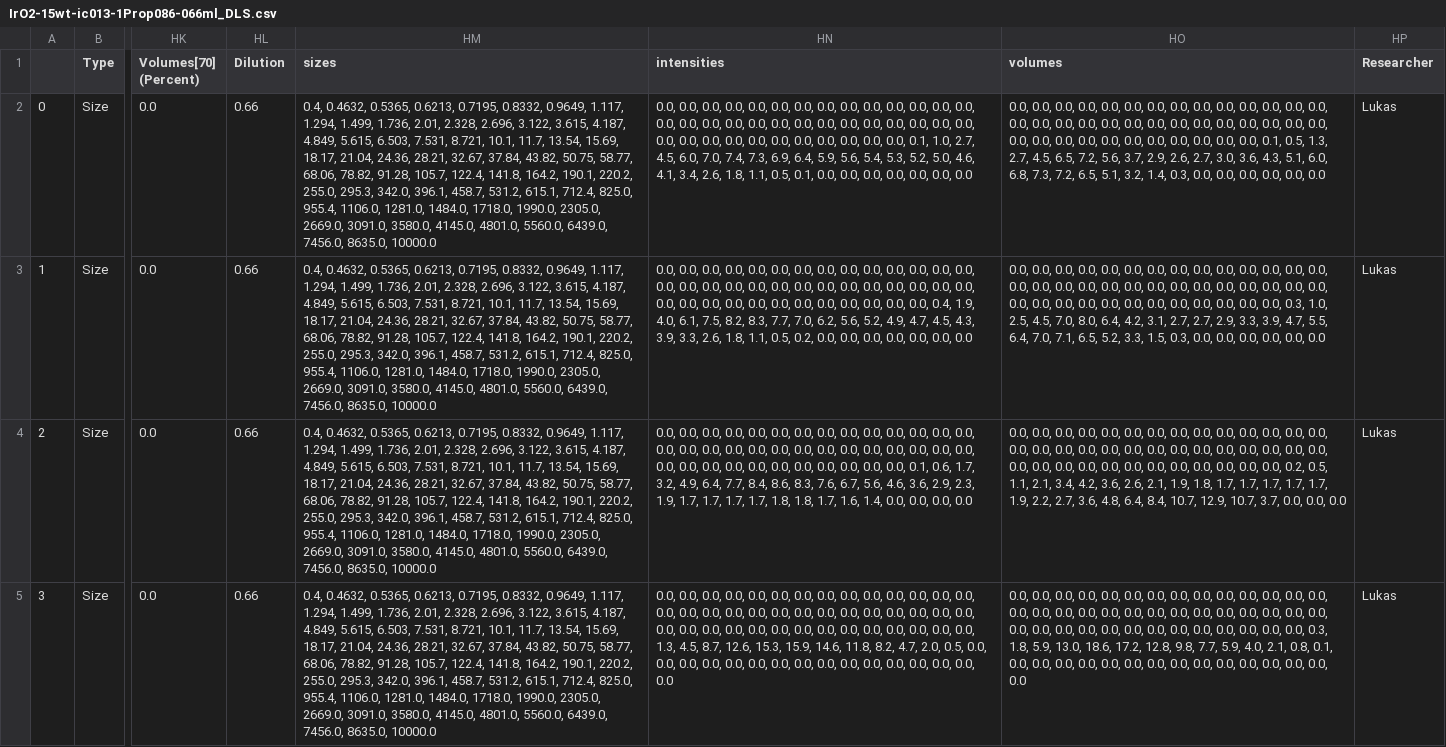
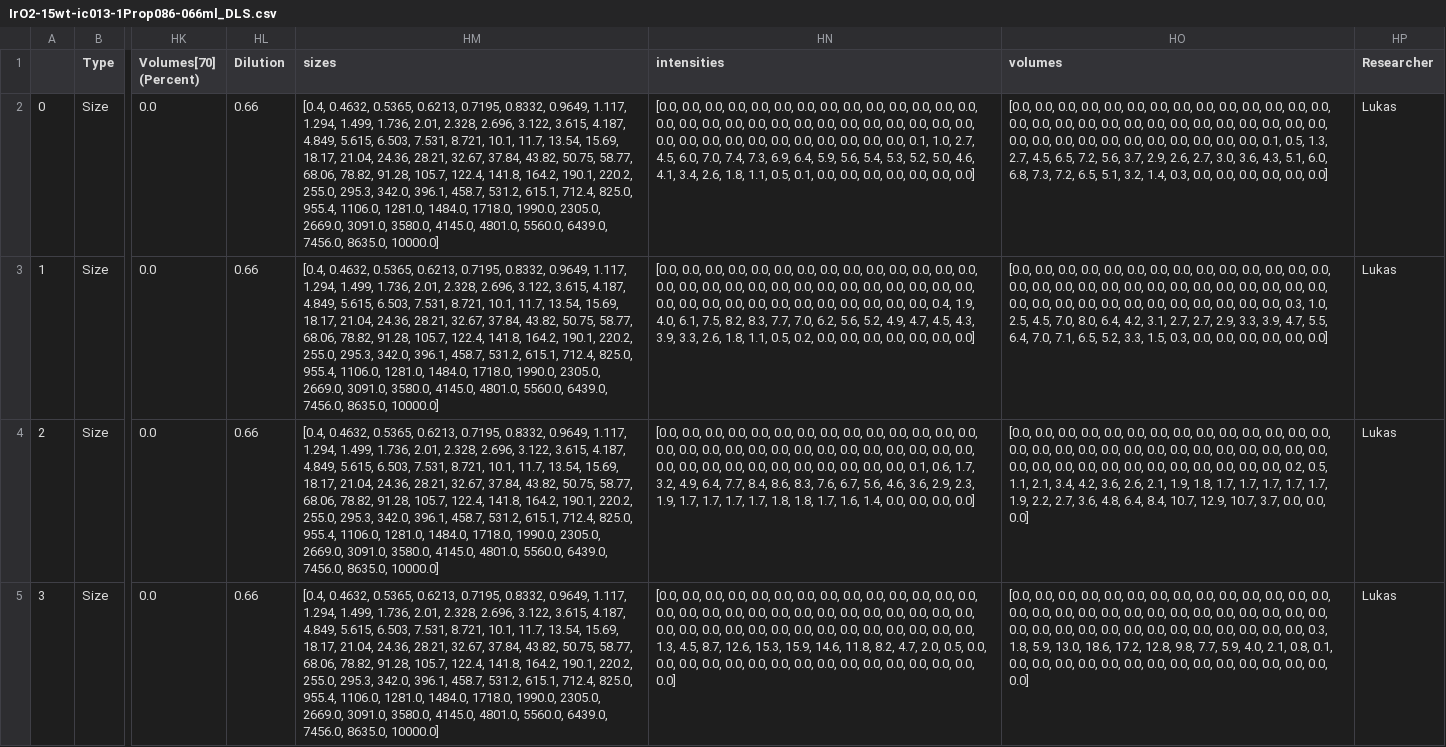
Before and after one commit to IEK-13/MatGraphAI, a CSV file: Mat2DevPlatform/Mat2DevAPI/data/lukas/DLS/IrO2-15wt-ic013-1Prop086-066ml_DLS.csv, drawn as a sheet; only a part is shown, gaps mark what is left out; the diff covers the shown part only; the diff names each change by its address in the sheet, - before the commit and + after, or states it on an @@ line.

Commit message:
OntologiesAdded

```diff
--- a/Mat2DevPlatform/Mat2DevAPI/data/lukas/DLS/IrO2-15wt-ic013-1Prop086-066ml_DLS.csv
+++ b/Mat2DevPlatform/Mat2DevAPI/data/lukas/DLS/IrO2-15wt-ic013-1Prop086-066ml_DLS.csv
-HM2:HM5 (sizes): 0.4, 0.4632, 0.5365, 0.6213, 0.7195, 0.8332, 0.9649, 1.117, 1.294, 1.499, 1.736, 2.01, 2.328, 2.696, 3.122, 3.615, 4.187, 4.849, 5.615, 6.503, 7.531, 8.721, 10.1, 11.7, 13.54, 15.69, 18.17, 21.04, 24.36, 28.21, 32.67, 37.84, 43.82, 50.75, 58.77, 68.06, 78.82, 91.28, 105.7, 122.4, 141.8, 164.2, 190.1, 220.2, 255.0, 295.3, 342.0, 396.1, 458.7, 531.2, 615.1, 712.4, 825.0, 955.4, 1106.0, 1281.0, 1484.0, 1718.0, 1990.0, 2305.0, 2669.0, 3091.0, 3580.0, 4145.0, 4801.0, 5560.0, 6439.0, 7456.0, 8635.0, 10000.0
+HM2:HM5 (sizes): [0.4, 0.4632, 0.5365, 0.6213, 0.7195, 0.8332, 0.9649, 1.117, 1.294, 1.499, 1.736, 2.01, 2.328, 2.696, 3.122, 3.615, 4.187, 4.849, 5.615, 6.503, 7.531, 8.721, 10.1, 11.7, 13.54, 15.69, 18.17, 21.04, 24.36, 28.21, 32.67, 37.84, 43.82, 50.75, 58.77, 68.06, 78.82, 91.28, 105.7, 122.4, 141.8, 164.2, 190.1, 220.2, 255.0, 295.3, 342.0, 396.1, 458.7, 531.2, 615.1, 712.4, 825.0, 955.4, 1106.0, 1281.0, 1484.0, 1718.0, 1990.0, 2305.0, 2669.0, 3091.0, 3580.0, 4145.0, 4801.0, 5560.0, 6439.0, 7456.0, 8635.0, 10000.0]
-HN2 (intensities): 0.0, 0.0, 0.0, 0.0, 0.0, 0.0, 0.0, 0.0, 0.0, 0.0, 0.0, 0.0, 0.0, 0.0, 0.0, 0.0, 0.0, 0.0, 0.0, 0.0, 0.0, 0.0, 0.0, 0.0, 0.0, 0.0, 0.0, 0.0, 0.0, 0.0, 0.0, 0.0, 0.0, 0.0, 0.0, 0.0, 0.0, 0.0, 0.0, 0.1, 1.0, 2.7, 4.5, 6.0, 7.0, 7.4, 7.3, 6.9, 6.4, 5.9, 5.6, 5.4, 5.3, 5.2, 5.0, 4.6, 4.1, 3.4, 2.6, 1.8, 1.1, 0.5, 0.1, 0.0, 0.0, 0.0, 0.0, 0.0, 0.0, 0.0
+HN2 (intensities): [0.0, 0.0, 0.0, 0.0, 0.0, 0.0, 0.0, 0.0, 0.0, 0.0, 0.0, 0.0, 0.0, 0.0, 0.0, 0.0, 0.0, 0.0, 0.0, 0.0, 0.0, 0.0, 0.0, 0.0, 0.0, 0.0, 0.0, 0.0, 0.0, 0.0, 0.0, 0.0, 0.0, 0.0, 0.0, 0.0, 0.0, 0.0, 0.0, 0.1, 1.0, 2.7, 4.5, 6.0, 7.0, 7.4, 7.3, 6.9, 6.4, 5.9, 5.6, 5.4, 5.3, 5.2, 5.0, 4.6, 4.1, 3.4, 2.6, 1.8, 1.1, 0.5, 0.1, 0.0, 0.0, 0.0, 0.0, 0.0, 0.0, 0.0]
-HO2 (volumes): 0.0, 0.0, 0.0, 0.0, 0.0, 0.0, 0.0, 0.0, 0.0, 0.0, 0.0, 0.0, 0.0, 0.0, 0.0, 0.0, 0.0, 0.0, 0.0, 0.0, 0.0, 0.0, 0.0, 0.0, 0.0, 0.0, 0.0, 0.0, 0.0, 0.0, 0.0, 0.0, 0.0, 0.0, 0.0, 0.0, 0.0, 0.0, 0.0, 0.1, 0.5, 1.3, 2.7, 4.5, 6.5, 7.2, 5.6, 3.7, 2.9, 2.6, 2.7, 3.0, 3.6, 4.3, 5.1, 6.0, 6.8, 7.3, 7.2, 6.5, 5.1, 3.2, 1.4, 0.3, 0.0, 0.0, 0.0, 0.0, 0.0, 0.0
+HO2 (volumes): [0.0, 0.0, 0.0, 0.0, 0.0, 0.0, 0.0, 0.0, 0.0, 0.0, 0.0, 0.0, 0.0, 0.0, 0.0, 0.0, 0.0, 0.0, 0.0, 0.0, 0.0, 0.0, 0.0, 0.0, 0.0, 0.0, 0.0, 0.0, 0.0, 0.0, 0.0, 0.0, 0.0, 0.0, 0.0, 0.0, 0.0, 0.0, 0.0, 0.1, 0.5, 1.3, 2.7, 4.5, 6.5, 7.2, 5.6, 3.7, 2.9, 2.6, 2.7, 3.0, 3.6, 4.3, 5.1, 6.0, 6.8, 7.3, 7.2, 6.5, 5.1, 3.2, 1.4, 0.3, 0.0, 0.0, 0.0, 0.0, 0.0, 0.0]
-HN3 (intensities): 0.0, 0.0, 0.0, 0.0, 0.0, 0.0, 0.0, 0.0, 0.0, 0.0, 0.0, 0.0, 0.0, 0.0, 0.0, 0.0, 0.0, 0.0, 0.0, 0.0, 0.0, 0.0, 0.0, 0.0, 0.0, 0.0, 0.0, 0.0, 0.0, 0.0, 0.0, 0.0, 0.0, 0.0, 0.0, 0.0, 0.0, 0.0, 0.0, 0.0, 0.4, 1.9, 4.0, 6.1, 7.5, 8.2, 8.3, 7.7, 7.0, 6.2, 5.6, 5.2, 4.9, 4.7, 4.5, 4.3, 3.9, 3.3, 2.6, 1.8, 1.1, 0.5, 0.2, 0.0, 0.0, 0.0, 0.0, 0.0, 0.0, 0.0
+HN3 (intensities): [0.0, 0.0, 0.0, 0.0, 0.0, 0.0, 0.0, 0.0, 0.0, 0.0, 0.0, 0.0, 0.0, 0.0, 0.0, 0.0, 0.0, 0.0, 0.0, 0.0, 0.0, 0.0, 0.0, 0.0, 0.0, 0.0, 0.0, 0.0, 0.0, 0.0, 0.0, 0.0, 0.0, 0.0, 0.0, 0.0, 0.0, 0.0, 0.0, 0.0, 0.4, 1.9, 4.0, 6.1, 7.5, 8.2, 8.3, 7.7, 7.0, 6.2, 5.6, 5.2, 4.9, 4.7, 4.5, 4.3, 3.9, 3.3, 2.6, 1.8, 1.1, 0.5, 0.2, 0.0, 0.0, 0.0, 0.0, 0.0, 0.0, 0.0]
-HO3 (volumes): 0.0, 0.0, 0.0, 0.0, 0.0, 0.0, 0.0, 0.0, 0.0, 0.0, 0.0, 0.0, 0.0, 0.0, 0.0, 0.0, 0.0, 0.0, 0.0, 0.0, 0.0, 0.0, 0.0, 0.0, 0.0, 0.0, 0.0, 0.0, 0.0, 0.0, 0.0, 0.0, 0.0, 0.0, 0.0, 0.0, 0.0, 0.0, 0.0, 0.0, 0.3, 1.0, 2.5, 4.5, 7.0, 8.0, 6.4, 4.2, 3.1, 2.7, 2.7, 2.9, 3.3, 3.9, 4.7, 5.5, 6.4, 7.0, 7.1, 6.5, 5.2, 3.3, 1.5, 0.3, 0.0, 0.0, 0.0, 0.0, 0.0, 0.0
+HO3 (volumes): [0.0, 0.0, 0.0, 0.0, 0.0, 0.0, 0.0, 0.0, 0.0, 0.0, 0.0, 0.0, 0.0, 0.0, 0.0, 0.0, 0.0, 0.0, 0.0, 0.0, 0.0, 0.0, 0.0, 0.0, 0.0, 0.0, 0.0, 0.0, 0.0, 0.0, 0.0, 0.0, 0.0, 0.0, 0.0, 0.0, 0.0, 0.0, 0.0, 0.0, 0.3, 1.0, 2.5, 4.5, 7.0, 8.0, 6.4, 4.2, 3.1, 2.7, 2.7, 2.9, 3.3, 3.9, 4.7, 5.5, 6.4, 7.0, 7.1, 6.5, 5.2, 3.3, 1.5, 0.3, 0.0, 0.0, 0.0, 0.0, 0.0, 0.0]
-HN4 (intensities): 0.0, 0.0, 0.0, 0.0, 0.0, 0.0, 0.0, 0.0, 0.0, 0.0, 0.0, 0.0, 0.0, 0.0, 0.0, 0.0, 0.0, 0.0, 0.0, 0.0, 0.0, 0.0, 0.0, 0.0, 0.0, 0.0, 0.0, 0.0, 0.0, 0.0, 0.0, 0.0, 0.0, 0.0, 0.0, 0.0, 0.0, 0.0, 0.0, 0.1, 0.6, 1.7, 3.2, 4.9, 6.4, 7.7, 8.4, 8.6, 8.3, 7.6, 6.7, 5.6, 4.6, 3.6, 2.9, 2.3, 1.9, 1.7, 1.7, 1.7, 1.7, 1.8, 1.8, 1.7, 1.6, 1.4, 0.0, 0.0, 0.0, 0.0
+HN4 (intensities): [0.0, 0.0, 0.0, 0.0, 0.0, 0.0, 0.0, 0.0, 0.0, 0.0, 0.0, 0.0, 0.0, 0.0, 0.0, 0.0, 0.0, 0.0, 0.0, 0.0, 0.0, 0.0, 0.0, 0.0, 0.0, 0.0, 0.0, 0.0, 0.0, 0.0, 0.0, 0.0, 0.0, 0.0, 0.0, 0.0, 0.0, 0.0, 0.0, 0.1, 0.6, 1.7, 3.2, 4.9, 6.4, 7.7, 8.4, 8.6, 8.3, 7.6, 6.7, 5.6, 4.6, 3.6, 2.9, 2.3, 1.9, 1.7, 1.7, 1.7, 1.7, 1.8, 1.8, 1.7, 1.6, 1.4, 0.0, 0.0, 0.0, 0.0]
-HO4 (volumes): 0.0, 0.0, 0.0, 0.0, 0.0, 0.0, 0.0, 0.0, 0.0, 0.0, 0.0, 0.0, 0.0, 0.0, 0.0, 0.0, 0.0, 0.0, 0.0, 0.0, 0.0, 0.0, 0.0, 0.0, 0.0, 0.0, 0.0, 0.0, 0.0, 0.0, 0.0, 0.0, 0.0, 0.0, 0.0, 0.0, 0.0, 0.0, 0.0, 0.0, 0.2, 0.5, 1.1, 2.1, 3.4, 4.2, 3.6, 2.6, 2.1, 1.9, 1.8, 1.7, 1.7, 1.7, 1.7, 1.7, 1.9, 2.2, 2.7, 3.6, 4.8, 6.4, 8.4, 10.7, 12.9, 10.7, 3.7, 0.0, 0.0, 0.0
+HO4 (volumes): [0.0, 0.0, 0.0, 0.0, 0.0, 0.0, 0.0, 0.0, 0.0, 0.0, 0.0, 0.0, 0.0, 0.0, 0.0, 0.0, 0.0, 0.0, 0.0, 0.0, 0.0, 0.0, 0.0, 0.0, 0.0, 0.0, 0.0, 0.0, 0.0, 0.0, 0.0, 0.0, 0.0, 0.0, 0.0, 0.0, 0.0, 0.0, 0.0, 0.0, 0.2, 0.5, 1.1, 2.1, 3.4, 4.2, 3.6, 2.6, 2.1, 1.9, 1.8, 1.7, 1.7, 1.7, 1.7, 1.7, 1.9, 2.2, 2.7, 3.6, 4.8, 6.4, 8.4, 10.7, 12.9, 10.7, 3.7, 0.0, 0.0, 0.0]
-HN5 (intensities): 0.0, 0.0, 0.0, 0.0, 0.0, 0.0, 0.0, 0.0, 0.0, 0.0, 0.0, 0.0, 0.0, 0.0, 0.0, 0.0, 0.0, 0.0, 0.0, 0.0, 0.0, 0.0, 0.0, 0.0, 0.0, 0.0, 0.0, 0.0, 0.0, 0.0, 0.0, 0.0, 0.0, 0.0, 0.0, 0.0, 0.0, 0.0, 0.0, 0.0, 0.0, 0.0, 1.3, 4.5, 8.7, 12.6, 15.3, 15.9, 14.6, 11.8, 8.2, 4.7, 2.0, 0.5, 0.0, 0.0, 0.0, 0.0, 0.0, 0.0, 0.0, 0.0, 0.0, 0.0, 0.0, 0.0, 0.0, 0.0, 0.0, 0.0
+HN5 (intensities): [0.0, 0.0, 0.0, 0.0, 0.0, 0.0, 0.0, 0.0, 0.0, 0.0, 0.0, 0.0, 0.0, 0.0, 0.0, 0.0, 0.0, 0.0, 0.0, 0.0, 0.0, 0.0, 0.0, 0.0, 0.0, 0.0, 0.0, 0.0, 0.0, 0.0, 0.0, 0.0, 0.0, 0.0, 0.0, 0.0, 0.0, 0.0, 0.0, 0.0, 0.0, 0.0, 1.3, 4.5, 8.7, 12.6, 15.3, 15.9, 14.6, 11.8, 8.2, 4.7, 2.0, 0.5, 0.0, 0.0, 0.0, 0.0, 0.0, 0.0, 0.0, 0.0, 0.0, 0.0, 0.0, 0.0, 0.0, 0.0, 0.0, 0.0]
-HO5 (volumes): 0.0, 0.0, 0.0, 0.0, 0.0, 0.0, 0.0, 0.0, 0.0, 0.0, 0.0, 0.0, 0.0, 0.0, 0.0, 0.0, 0.0, 0.0, 0.0, 0.0, 0.0, 0.0, 0.0, 0.0, 0.0, 0.0, 0.0, 0.0, 0.0, 0.0, 0.0, 0.0, 0.0, 0.0, 0.0, 0.0, 0.0, 0.0, 0.0, 0.0, 0.0, 0.3, 1.8, 5.9, 13.0, 18.6, 17.2, 12.8, 9.8, 7.7, 5.9, 4.0, 2.1, 0.8, 0.1, 0.0, 0.0, 0.0, 0.0, 0.0, 0.0, 0.0, 0.0, 0.0, 0.0, 0.0, 0.0, 0.0, 0.0, 0.0
+HO5 (volumes): [0.0, 0.0, 0.0, 0.0, 0.0, 0.0, 0.0, 0.0, 0.0, 0.0, 0.0, 0.0, 0.0, 0.0, 0.0, 0.0, 0.0, 0.0, 0.0, 0.0, 0.0, 0.0, 0.0, 0.0, 0.0, 0.0, 0.0, 0.0, 0.0, 0.0, 0.0, 0.0, 0.0, 0.0, 0.0, 0.0, 0.0, 0.0, 0.0, 0.0, 0.0, 0.3, 1.8, 5.9, 13.0, 18.6, 17.2, 12.8, 9.8, 7.7, 5.9, 4.0, 2.1, 0.8, 0.1, 0.0, 0.0, 0.0, 0.0, 0.0, 0.0, 0.0, 0.0, 0.0, 0.0, 0.0, 0.0, 0.0, 0.0, 0.0]
```
Also changed, not shown: 159 edited cells elsewhere in this file.
